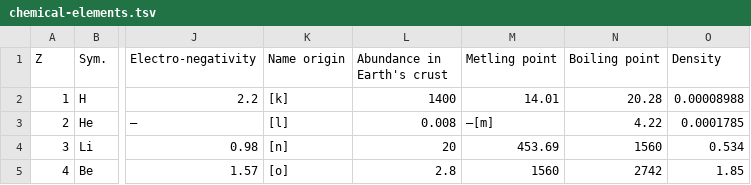
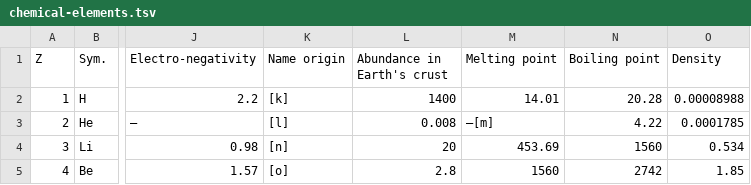
Before and after one commit to jarmop/chemistry, a TSV file: scripts/data/chemical-elements.tsv, drawn as a sheet; only a part is shown, gaps mark what is left out; the diff names each change by its address in the sheet, - before the commit and + after, or states it on an @@ line.

Commit message:
Add melting and boiling points to element data

```diff
--- a/scripts/data/chemical-elements.tsv
+++ b/scripts/data/chemical-elements.tsv
-M1: Metling point
+M1: Melting point
```
Also changed, not shown: 6 other files.
